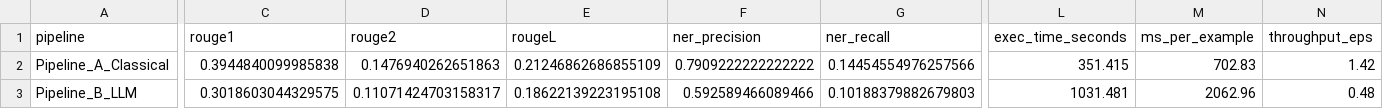
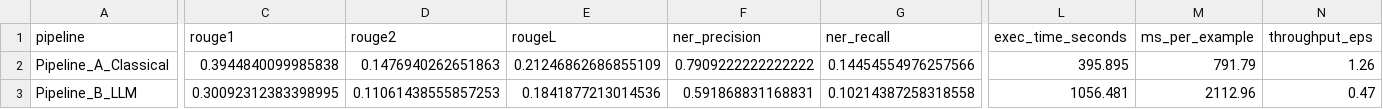
Before and after one commit to AlessandroClericuzio/clinical-summarization-nlp-vs-llm, a CSV file: results/metrics_summary_zero-shot.csv, drawn as a sheet; only a part is shown, gaps mark what is left out; the diff covers the shown part only; the diff names each change by its address in the sheet, - before the commit and + after, or states it on an @@ line.

```diff
--- a/results/metrics_summary_zero-shot.csv
+++ b/results/metrics_summary_zero-shot.csv
-L2 (exec_time_seconds): 351.415
+L2 (exec_time_seconds): 395.895
-M2 (ms_per_example): 702.83
+M2 (ms_per_example): 791.79
-N2 (throughput_eps): 1.42
+N2 (throughput_eps): 1.26
-C3 (rouge1): 0.3018603044329575
+C3 (rouge1): 0.30092312383398995
-D3 (rouge2): 0.11071424703158317
+D3 (rouge2): 0.11061438555857253
-E3 (rougeL): 0.18622139223195108
+E3 (rougeL): 0.1841877213014536
-F3 (ner_precision): 0.592589466089466
+F3 (ner_precision): 0.591868831168831
-G3 (ner_recall): 0.10188379882679803
+G3 (ner_recall): 0.10214387258318558
-L3 (exec_time_seconds): 1031.481
+L3 (exec_time_seconds): 1056.481
-M3 (ms_per_example): 2062.96
+M3 (ms_per_example): 2112.96
-N3 (throughput_eps): 0.48
+N3 (throughput_eps): 0.47
```
Also changed, not shown: 4 edited cells elsewhere in this file, results/metrics_summary_one-shot.csv, 6 other files.
